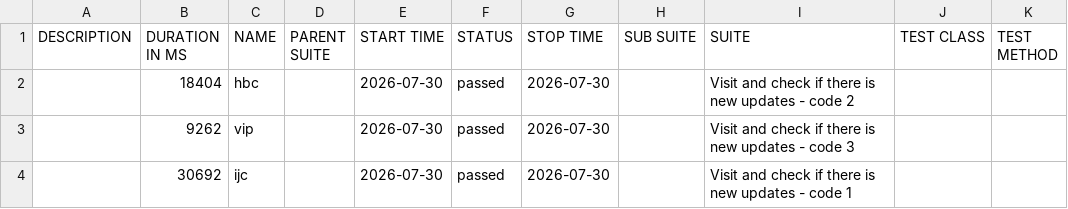
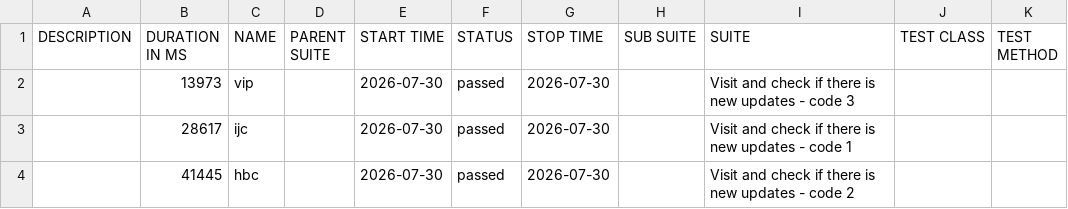
Before and after one commit to 11tdlong/repo11, a CSV file: tmp/allure-cypress/data/suites.csv, drawn as a sheet.

```diff
--- a/tmp/allure-cypress/data/suites.csv
+++ b/tmp/allure-cypress/data/suites.csv
@@ -1,4 +1,4 @@
 "DESCRIPTION","DURATION IN MS","NAME","PARENT SUITE","START TIME","STATUS","STOP TIME","SUB SUITE","SUITE","TEST CLASS","TEST METHOD"
-"","18404","hbc","","2026-07-30","passed","2026-07-30","","Visit and check if there is new updates - code 2","",""
-"","9262","vip","","2026-07-30","passed","2026-07-30","","Visit and check if there is new updates - code 3","",""
-"","30692","ijc","","2026-07-30","passed","2026-07-30","","Visit and check if there is new updates - code 1","",""
+"","13973","vip","","2026-07-30","passed","2026-07-30","","Visit and check if there is new updates - code 3","",""
+"","28617","ijc","","2026-07-30","passed","2026-07-30","","Visit and check if there is new updates - code 1","",""
+"","41445","hbc","","2026-07-30","passed","2026-07-30","","Visit and check if there is new updates - code 2","",""
```
Also changed, not shown: 17 other files.
